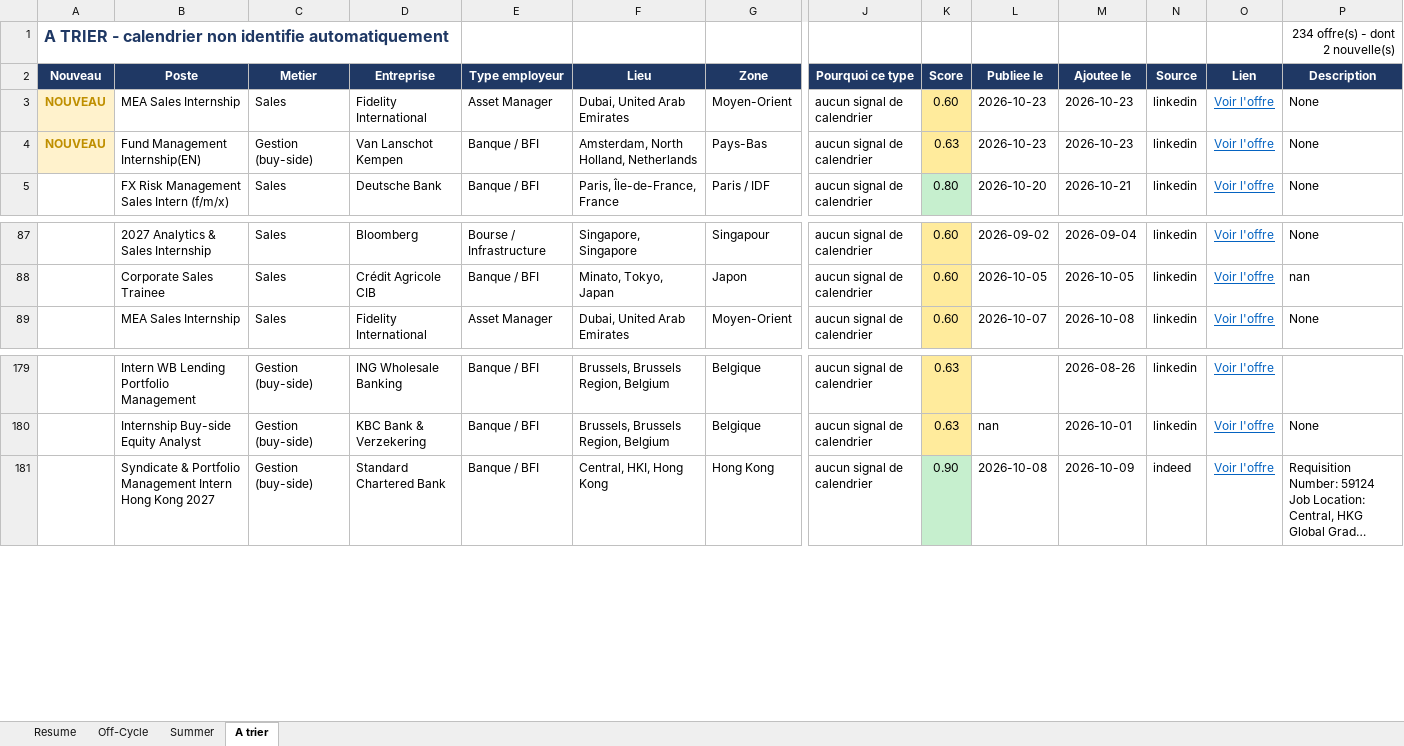
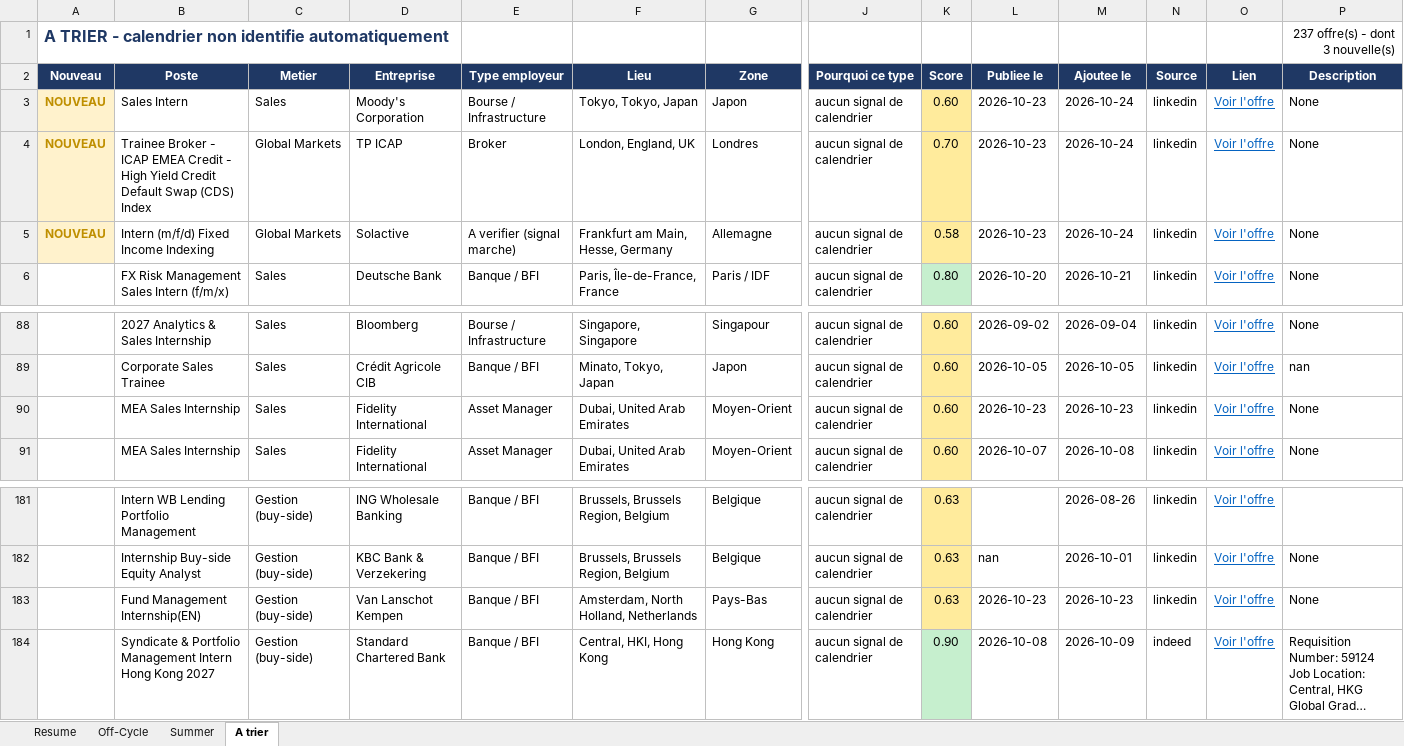
Before and after one commit to sasa2302/finance-internship-scraper, an Excel workbook: data/stages_finance_marche.xlsx, sheet A trier, drawn as a sheet; only a part is shown, gaps mark what is left out; long unchanged cells end in …; values as stored, in another font and other column widths than the file's, no borders; addresses are those after the commit; rows hold the shown columns only; the diff names each change by its address in the sheet, - before the commit and + after, or states it on an @@ line.

```diff
--- a/data/stages_finance_marche.xlsx (sheet A trier)
+++ b/data/stages_finance_marche.xlsx (sheet A trier)
-P1 (Description): 234 offre(s) - dont 2 nouvelle(s)
+P1 (Description): 237 offre(s) - dont 3 nouvelle(s)
-B3 (Poste): MEA Sales Internship
+B3 (Poste): Sales Intern
-D3 (Entreprise): Fidelity International
+D3 (Entreprise): Moody's Corporation
-E3 (Type employeur): Asset Manager
+E3 (Type employeur): Bourse / Infrastructure
-F3 (Lieu): Dubai, United Arab Emirates
+F3 (Lieu): Tokyo, Tokyo, Japan
-G3 (Zone): Moyen-Orient
+G3 (Zone): Japon
-M3 (Ajoutee le): 2026-10-23
+M3 (Ajoutee le): 2026-10-24
+row 4: NOUVEAU | Trainee Broker - ICAP EMEA Credit - High Yield Credit Default Swap (CDS) Index | Global Markets | TP ICAP | Broker | London, England, UK | Londres | aucun signal de calendrier | 0.70 | 2026-10-23 | 2026-10-24 | linkedin | Voir l'offre | None
-B5 (Poste): Fund Management Internship(EN)
+B5 (Poste): Intern (m/f/d) Fixed Income Indexing
-C5 (Metier): Gestion (buy-side)
+C5 (Metier): Global Markets
-D5 (Entreprise): Van Lanschot Kempen
+D5 (Entreprise): Solactive
-E5 (Type employeur): Banque / BFI
+E5 (Type employeur): A verifier (signal marche)
-F5 (Lieu): Amsterdam, North Holland, Netherlands
+F5 (Lieu): Frankfurt am Main, Hesse, Germany
-G5 (Zone): Pays-Bas
+G5 (Zone): Allemagne
-K5 (Score): 0.63
+K5 (Score): 0.58
-M5 (Ajoutee le): 2026-10-23
+M5 (Ajoutee le): 2026-10-24
+row 90:  | MEA Sales Internship | Sales | Fidelity International | Asset Manager | Dubai, United Arab Emirates | Moyen-Orient | aucun signal de calendrier | 0.60 | 2026-10-23 | 2026-10-23 | linkedin | Voir l'offre | None
+row 183:  | Fund Management Internship(EN) | Gestion (buy-side) | Van Lanschot Kempen | Banque / BFI | Amsterdam, North Holland, Netherlands | Pays-Bas | aucun signal de calendrier | 0.63 | 2026-10-23 | 2026-10-23 | linkedin | Voir l'offre | None
```
Also changed, not shown: sheet Off-Cycle, sheet Resume, 2 other files.
